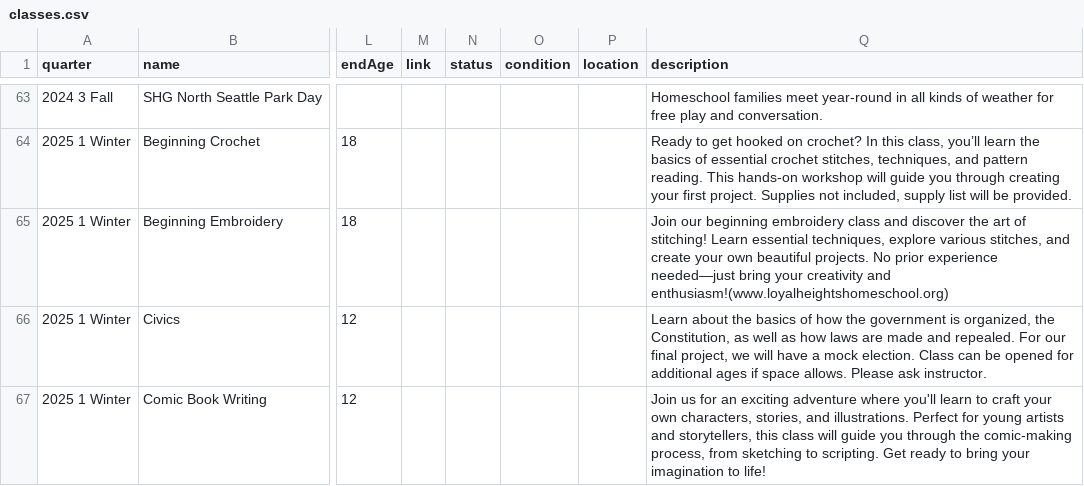
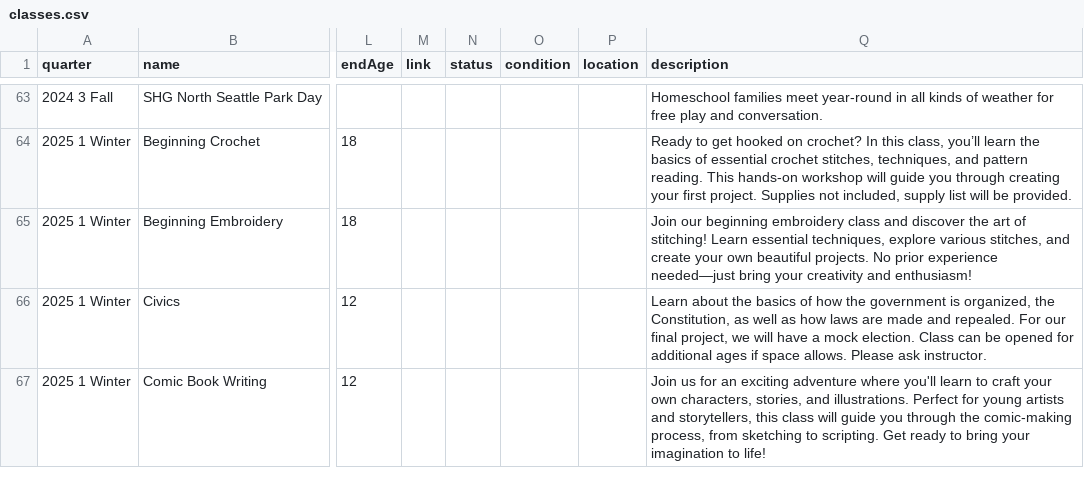
Before and after one commit to loyalheightshomeschool/loyalheightshomeschool, a CSV file: assets/data/classes.csv, drawn as a sheet; only a part is shown, gaps mark what is left out; the diff names each change by its address in the sheet, - before the commit and + after, or states it on an @@ line.

```diff
--- a/assets/data/classes.csv
+++ b/assets/data/classes.csv
-Q65 (description): …creativity and enthusiasm!(www.loyalheightshomeschool.org)
+Q65 (description): …creativity and enthusiasm!
```
Also changed, not shown: 2 other files.
